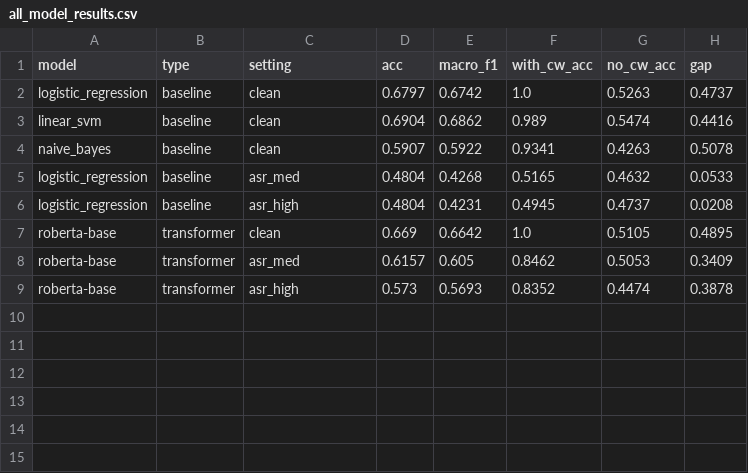
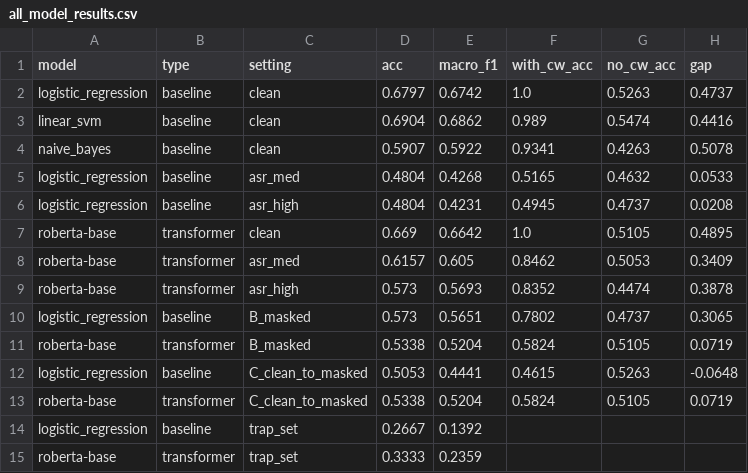
Before and after one commit to Tomeratia/SeaAlert, a CSV file: results/csv/all_model_results.csv, drawn as a sheet.

Commit message:
Consolidate results

```diff
--- a/results/csv/all_model_results.csv
+++ b/results/csv/all_model_results.csv
@@ -9 +9,7 @@ roberta-base,transformer,asr_med,0.6157,0.605,0.8462,0.5053,0.3409
 roberta-base,transformer,asr_high,0.573,0.5693,0.8352,0.4474,0.3878
+logistic_regression,baseline,B_masked,0.573,0.5651,0.7802,0.4737,0.3065
+roberta-base,transformer,B_masked,0.5338,0.5204,0.5824,0.5105,0.0719
+logistic_regression,baseline,C_clean_to_masked,0.5053,0.4441,0.4615,0.5263,-0.0648
+roberta-base,transformer,C_clean_to_masked,0.5338,0.5204,0.5824,0.5105,0.0719
+logistic_regression,baseline,trap_set,0.2667,0.1392,,,
+roberta-base,transformer,trap_set,0.3333,0.2359,,,
```
